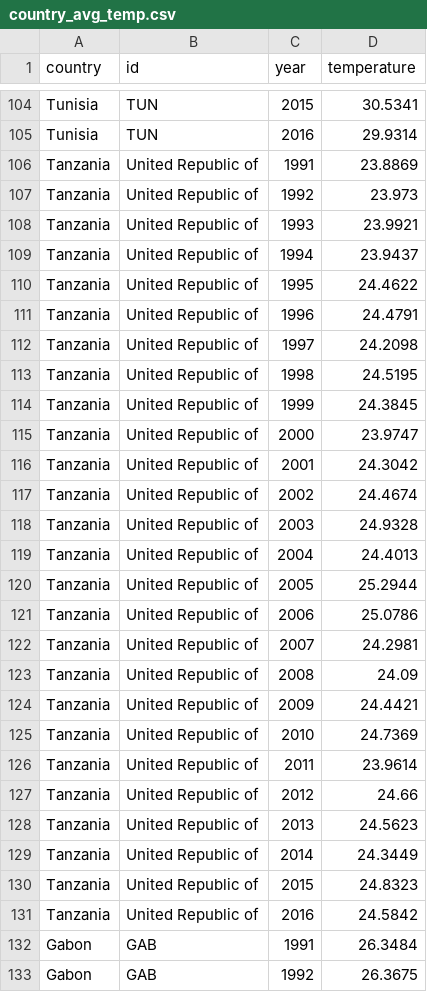
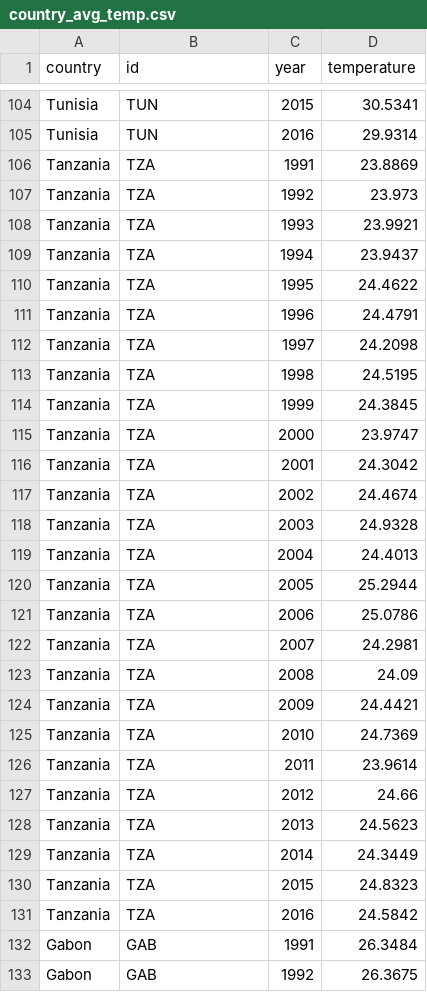
Before and after one commit to HamsalekhaP/GlobalWarmingVis, a CSV file: country_avg_temp.csv, drawn as a sheet; only a part is shown, gaps mark what is left out; the diff covers the shown part only.

```diff
--- a/country_avg_temp.csv
+++ b/country_avg_temp.csv
@@ -105,28 +105,28 @@ Tunisia,TUN,2015,30.5341
 Tunisia,TUN,2016,29.9314
-Tanzania,United Republic of,1991,23.8869
-Tanzania,United Republic of,1992,23.973
-Tanzania,United Republic of,1993,23.9921
-Tanzania,United Republic of,1994,23.9437
-Tanzania,United Republic of,1995,24.4622
-Tanzania,United Republic of,1996,24.4791
-Tanzania,United Republic of,1997,24.2098
-Tanzania,United Republic of,1998,24.5195
-Tanzania,United Republic of,1999,24.3845
-Tanzania,United Republic of,2000,23.9747
-Tanzania,United Republic of,2001,24.3042
-Tanzania,United Republic of,2002,24.4674
-Tanzania,United Republic of,2003,24.9328
-Tanzania,United Republic of,2004,24.4013
-Tanzania,United Republic of,2005,25.2944
-Tanzania,United Republic of,2006,25.0786
-Tanzania,United Republic of,2007,24.2981
-Tanzania,United Republic of,2008,24.09
-Tanzania,United Republic of,2009,24.4421
-Tanzania,United Republic of,2010,24.7369
-Tanzania,United Republic of,2011,23.9614
-Tanzania,United Republic of,2012,24.66
-Tanzania,United Republic of,2013,24.5623
-Tanzania,United Republic of,2014,24.3449
-Tanzania,United Republic of,2015,24.8323
-Tanzania,United Republic of,2016,24.5842
+Tanzania,TZA,1991,23.8869
+Tanzania,TZA,1992,23.973
+Tanzania,TZA,1993,23.9921
+Tanzania,TZA,1994,23.9437
+Tanzania,TZA,1995,24.4622
+Tanzania,TZA,1996,24.4791
+Tanzania,TZA,1997,24.2098
+Tanzania,TZA,1998,24.5195
+Tanzania,TZA,1999,24.3845
+Tanzania,TZA,2000,23.9747
+Tanzania,TZA,2001,24.3042
+Tanzania,TZA,2002,24.4674
+Tanzania,TZA,2003,24.9328
+Tanzania,TZA,2004,24.4013
+Tanzania,TZA,2005,25.2944
+Tanzania,TZA,2006,25.0786
+Tanzania,TZA,2007,24.2981
+Tanzania,TZA,2008,24.09
+Tanzania,TZA,2009,24.4421
+Tanzania,TZA,2010,24.7369
+Tanzania,TZA,2011,23.9614
+Tanzania,TZA,2012,24.66
+Tanzania,TZA,2013,24.5623
+Tanzania,TZA,2014,24.3449
+Tanzania,TZA,2015,24.8323
+Tanzania,TZA,2016,24.5842
 Gabon,GAB,1991,26.3484
```
Also changed, not shown: 78 edited cells elsewhere in this file, 3 other files.
